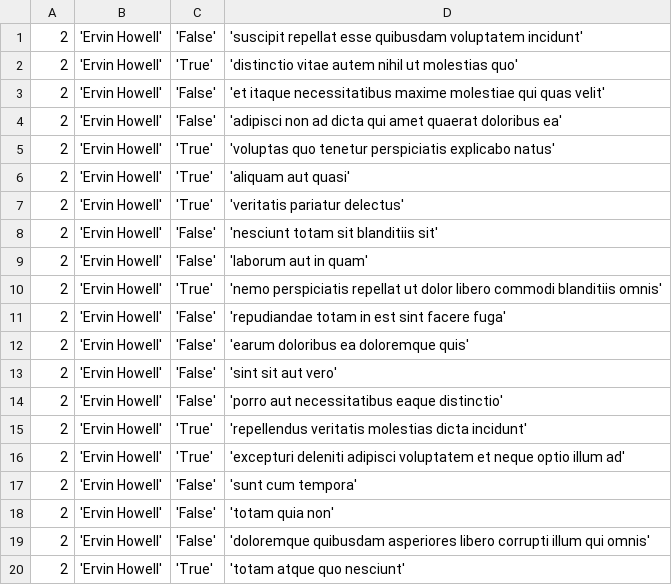
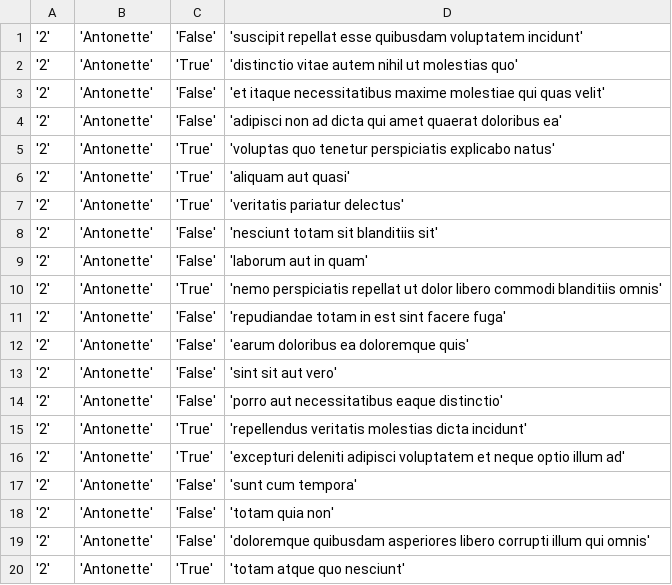
Before and after one commit to sitoaustin/alx-system_engineering-devops, a CSV file: 0x15-api/2.csv, drawn as a sheet.

```diff
--- a/0x15-api/2.csv
+++ b/0x15-api/2.csv
@@ -1,20 +1,20 @@
-2,'Ervin Howell','False','suscipit repellat esse quibusdam voluptatem incidunt'
-2,'Ervin Howell','True','distinctio vitae autem nihil ut molestias quo'
-2,'Ervin Howell','False','et itaque necessitatibus maxime molestiae qui quas velit'
-2,'Ervin Howell','False','adipisci non ad dicta qui amet quaerat doloribus ea'
-2,'Ervin Howell','True','voluptas quo tenetur perspiciatis explicabo natus'
-2,'Ervin Howell','True','aliquam aut quasi'
-2,'Ervin Howell','True','veritatis pariatur delectus'
-2,'Ervin Howell','False','nesciunt totam sit blanditiis sit'
-2,'Ervin Howell','False','laborum aut in quam'
-2,'Ervin Howell','True','nemo perspiciatis repellat ut dolor libero commodi blanditiis omnis'
-2,'Ervin Howell','False','repudiandae totam in est sint facere fuga'
-2,'Ervin Howell','False','earum doloribus ea doloremque quis'
-2,'Ervin Howell','False','sint sit aut vero'
-2,'Ervin Howell','False','porro aut necessitatibus eaque distinctio'
-2,'Ervin Howell','True','repellendus veritatis molestias dicta incidunt'
-2,'Ervin Howell','True','excepturi deleniti adipisci voluptatem et neque optio illum ad'
-2,'Ervin Howell','False','sunt cum tempora'
-2,'Ervin Howell','False','totam quia non'
-2,'Ervin Howell','False','doloremque quibusdam asperiores libero corrupti illum qui omnis'
-2,'Ervin Howell','True','totam atque quo nesciunt'
+'2','Antonette','False','suscipit repellat esse quibusdam voluptatem incidunt'
+'2','Antonette','True','distinctio vitae autem nihil ut molestias quo'
+'2','Antonette','False','et itaque necessitatibus maxime molestiae qui quas velit'
+'2','Antonette','False','adipisci non ad dicta qui amet quaerat doloribus ea'
+'2','Antonette','True','voluptas quo tenetur perspiciatis explicabo natus'
+'2','Antonette','True','aliquam aut quasi'
+'2','Antonette','True','veritatis pariatur delectus'
+'2','Antonette','False','nesciunt totam sit blanditiis sit'
+'2','Antonette','False','laborum aut in quam'
+'2','Antonette','True','nemo perspiciatis repellat ut dolor libero commodi blanditiis omnis'
+'2','Antonette','False','repudiandae totam in est sint facere fuga'
+'2','Antonette','False','earum doloribus ea doloremque quis'
+'2','Antonette','False','sint sit aut vero'
+'2','Antonette','False','porro aut necessitatibus eaque distinctio'
+'2','Antonette','True','repellendus veritatis molestias dicta incidunt'
+'2','Antonette','True','excepturi deleniti adipisci voluptatem et neque optio illum ad'
+'2','Antonette','False','sunt cum tempora'
+'2','Antonette','False','totam quia non'
+'2','Antonette','False','doloremque quibusdam asperiores libero corrupti illum qui omnis'
+'2','Antonette','True','totam atque quo nesciunt'
```
Also changed, not shown: 1 other file.
